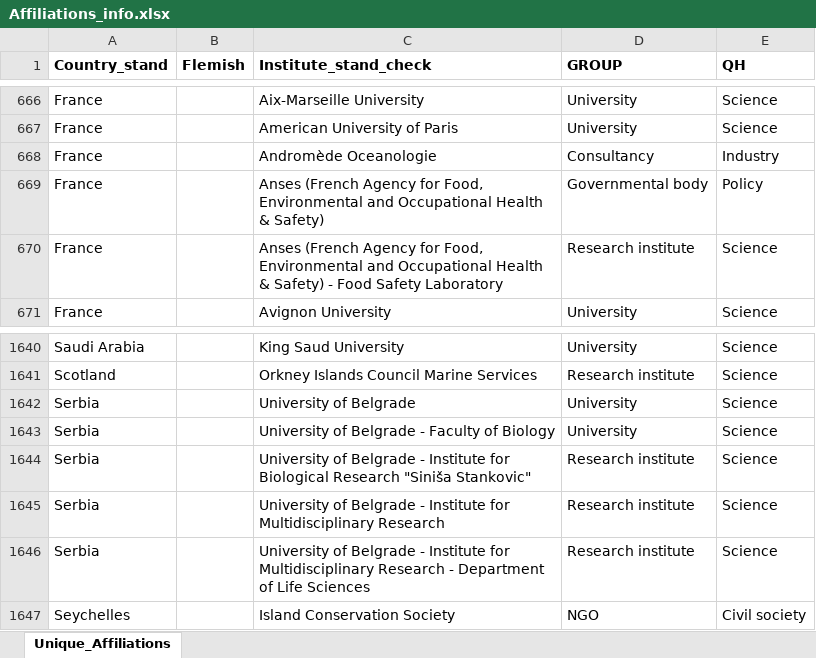
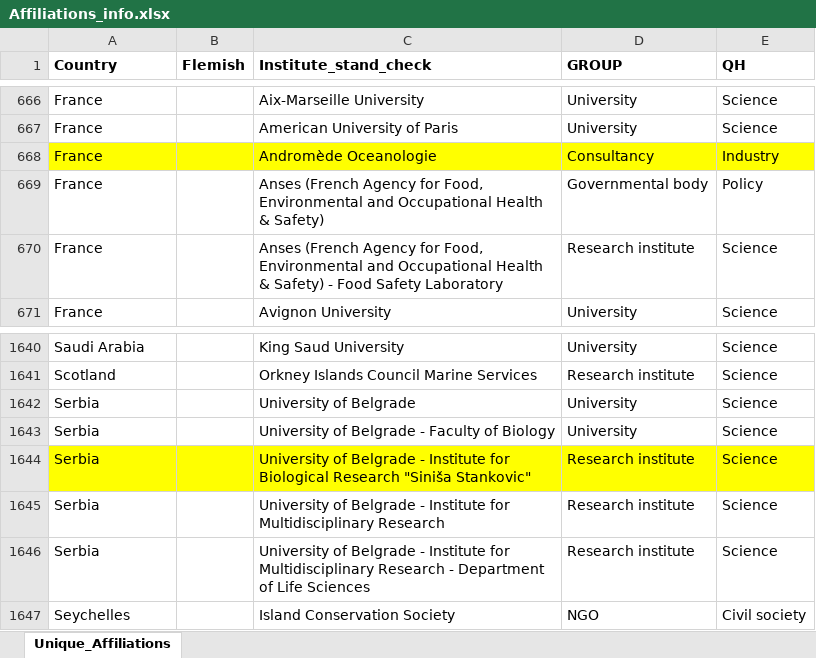
Before and after one commit to lifewatch/user-analysis-2023, an Excel workbook: data/reference_data/Affiliations_info.xlsx, sheet Unique_Affiliations, drawn as a sheet; only a part is shown, gaps mark what is left out; values as stored, in another font and other column widths than the file's, no borders; charts and pictures not drawn; the diff names each change by its address in the sheet, - before the commit and + after, or states it on an @@ line.

```diff
--- a/data/reference_data/Affiliations_info.xlsx (sheet Unique_Affiliations)
+++ b/data/reference_data/Affiliations_info.xlsx (sheet Unique_Affiliations)
-A1: Country_stand
+A1: Country
-A668:E668 fill: none
+A668:E668 fill: #FFFF00
-A1644:E1644 fill: none
+A1644:E1644 fill: #FFFF00
```
Also changed, not shown: charts or pictures, data/reference_data/Affiliations_standardized.xlsx, 2 other files.
